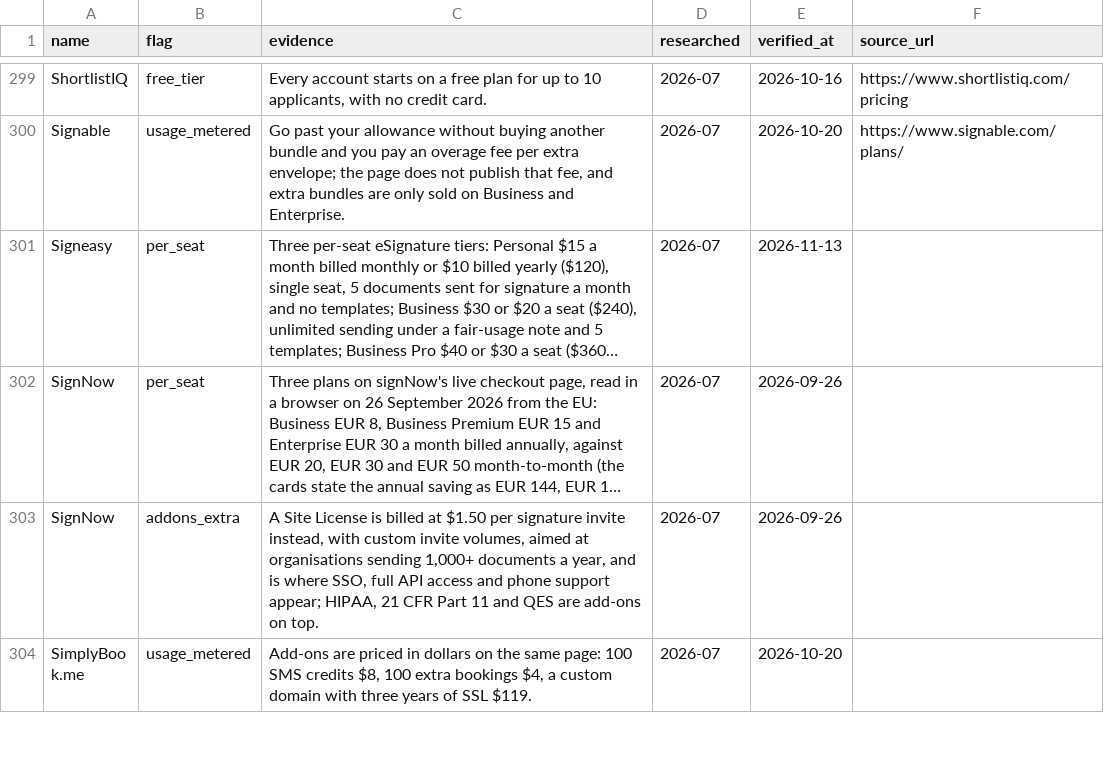
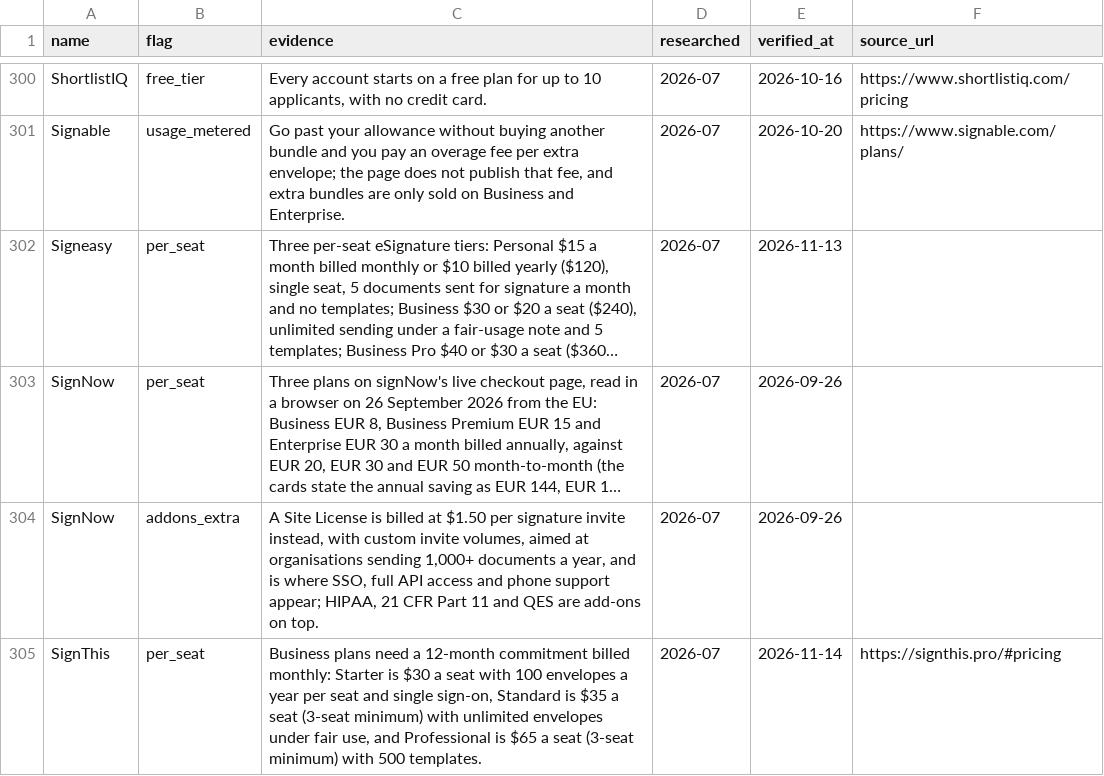
Before and after one commit to NewBegin-gif/officesoftwaremarketplace, a CSV file: data/osm-flags.csv, drawn as a sheet; only a part is shown, gaps mark what is left out; the shorter side is filled out with more unchanged rows; long unchanged cells end in …; the diff covers the shown part only; the diff names each change by its address in the sheet, - before the commit and + after, or states it on an @@ line.

```diff
--- a/data/osm-flags.csv
+++ b/data/osm-flags.csv
+row 305: SignThis | per_seat | Business plans need a 12-month commitment billed monthly: Starter is $30 a seat with 100 envelopes a year per seat and single sign-on, Standard is $35 a seat (3-seat minimum) with unlimited envelopes under fair use, and Professional is $65 a seat (3-seat minimum) with 500 templates. | 2026-07 | 2026-11-14 | https://signthis.pro/#pricing
```
Also changed, not shown: 2 added rows and 2 edited cells elsewhere in this file, data/osm-tools.csv, 6 other files.
